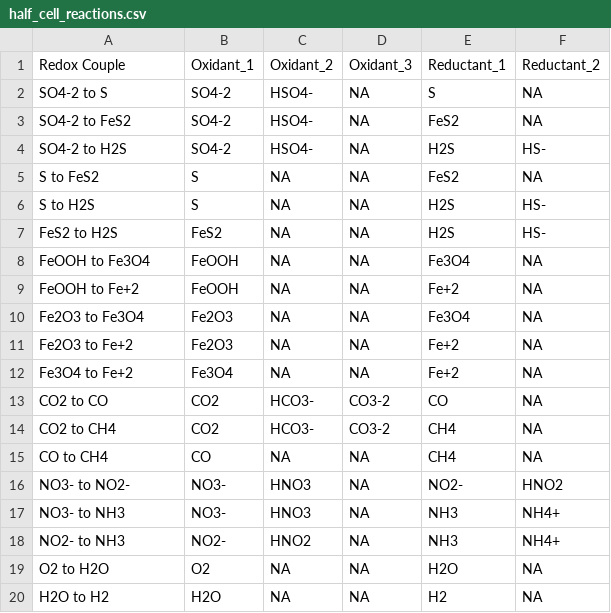
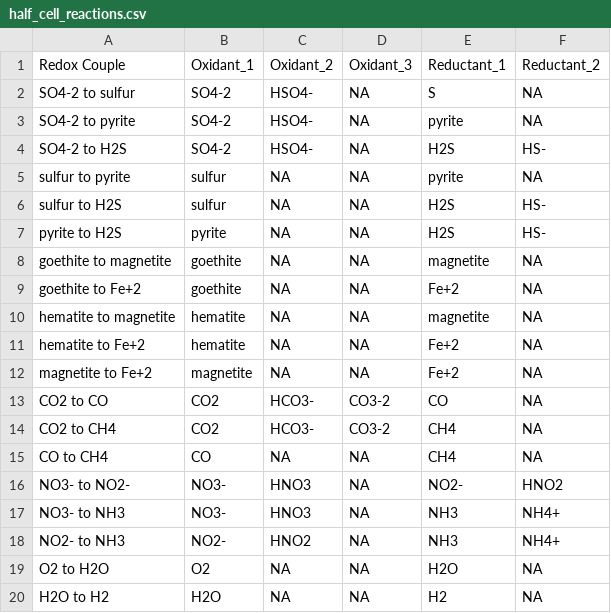
Before and after one commit to worm-portal/AqEquil, a CSV file: AqEquil/half_cell_reactions.csv, drawn as a sheet.

Commit message:
allow half cell reactions to include both names and abbreviations of species. show_redox_reactions updated to conform with new half cell reaction table.

```diff
--- a/AqEquil/half_cell_reactions.csv
+++ b/AqEquil/half_cell_reactions.csv
@@ -1,13 +1,13 @@
 Redox Couple,Oxidant_1,Oxidant_2,Oxidant_3,Reductant_1,Reductant_2
-SO4-2 to S,SO4-2,HSO4-,NA,S,NA
-SO4-2 to FeS2,SO4-2,HSO4-,NA,FeS2,NA
+SO4-2 to sulfur,SO4-2,HSO4-,NA,S,NA
+SO4-2 to pyrite,SO4-2,HSO4-,NA,pyrite,NA
 SO4-2 to H2S,SO4-2,HSO4-,NA,H2S,HS-
-S to FeS2,S,NA,NA,FeS2,NA
-S to H2S,S,NA,NA,H2S,HS-
-FeS2 to H2S,FeS2,NA,NA,H2S,HS-
-FeOOH to Fe3O4,FeOOH,NA,NA,Fe3O4,NA
-FeOOH to Fe+2,FeOOH,NA,NA,Fe+2,NA
-Fe2O3 to Fe3O4,Fe2O3,NA,NA,Fe3O4,NA
-Fe2O3 to Fe+2,Fe2O3,NA,NA,Fe+2,NA
-Fe3O4 to Fe+2,Fe3O4,NA,NA,Fe+2,NA
+sulfur to pyrite,sulfur,NA,NA,pyrite,NA
+sulfur to H2S,sulfur,NA,NA,H2S,HS-
+pyrite to H2S,pyrite,NA,NA,H2S,HS-
+goethite to magnetite,goethite,NA,NA,magnetite,NA
+goethite to Fe+2,goethite,NA,NA,Fe+2,NA
+hematite to magnetite,hematite,NA,NA,magnetite,NA
+hematite to Fe+2,hematite,NA,NA,Fe+2,NA
+magnetite to Fe+2,magnetite,NA,NA,Fe+2,NA
 CO2 to CO,CO2,HCO3-,CO3-2,CO,NA
```
Also changed, not shown: 2 other files.
